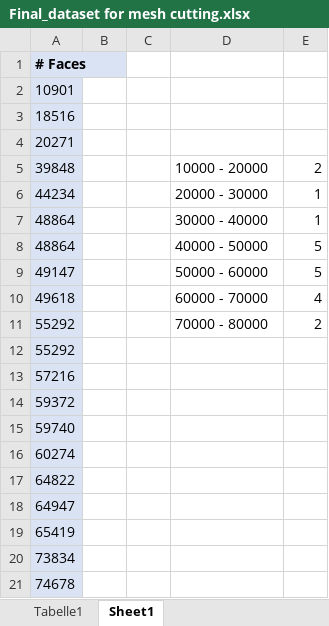
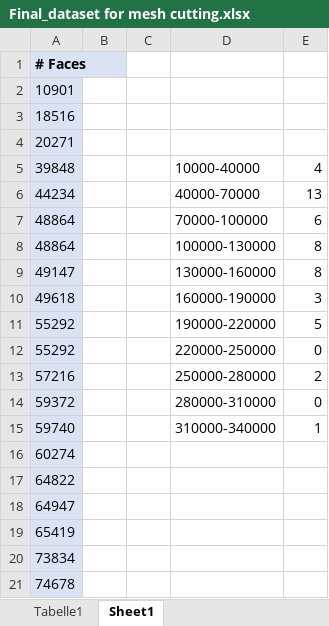
Before and after one commit to vijusudhi/Preprocessing3DMeshes, an Excel workbook: Final_dataset for mesh cutting.xlsx, sheet Sheet1, drawn as a sheet; values as stored, in another font and other column widths than the file's, no borders; charts and pictures not drawn; the diff names each change by its address in the sheet, - before the commit and + after, or states it on an @@ line.

```diff
--- a/Final_dataset for mesh cutting.xlsx (sheet Sheet1)
+++ b/Final_dataset for mesh cutting.xlsx (sheet Sheet1)
-D5: 10000 - 20000
+D5: 10000-40000
-E5: 2
+E5: 4
-D6: 20000 - 30000
+D6: 40000-70000
-E6: 1
+E6: 13
-D7: 30000 - 40000
+D7: 70000-100000
-E7: 1
+E7: 6
-D8: 40000 - 50000
+D8: 100000-130000
-E8:E9: 5
+E8:E9: 8
-D9: 50000 - 60000
+D9: 130000-160000
-D10: 60000 - 70000
+D10: 160000-190000
-E10: 4
+E10: 3
-D11: 70000 - 80000
+D11: 190000-220000
-E11: 2
+E11: 5
-D12: (empty)
+D12: 220000-250000
-E12: (empty)
+E12: 0
-D13: (empty)
+D13: 250000-280000
-E13: (empty)
+E13: 2
-D14: (empty)
+D14: 280000-310000
-E14: (empty)
+E14: 0
-D15: (empty)
+D15: 310000-340000
-E15: (empty)
+E15: 1
```
Also changed, not shown: sheet Tabelle1, charts or pictures, 1 other file.
